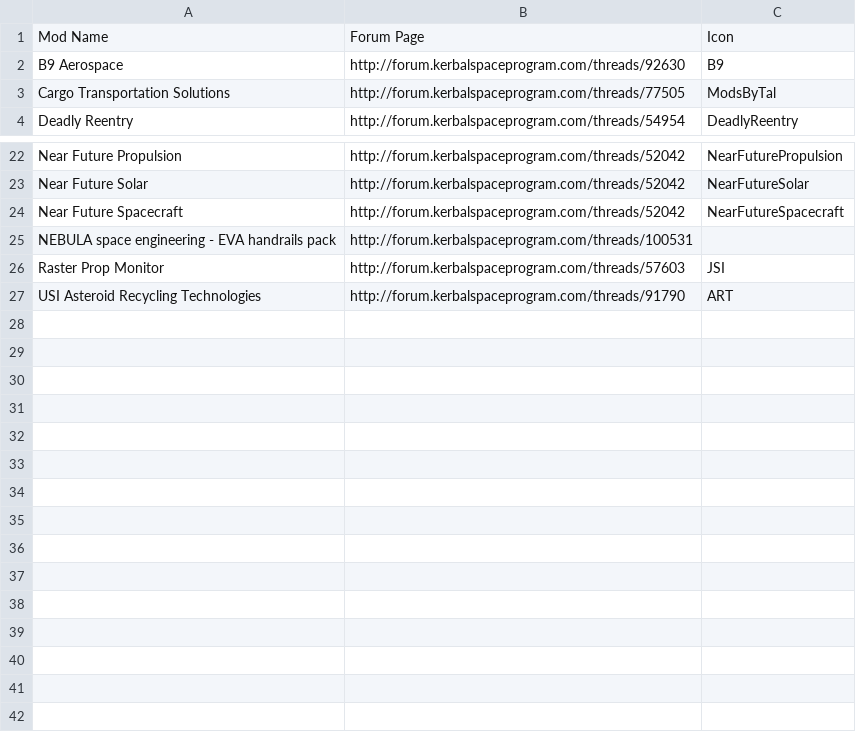
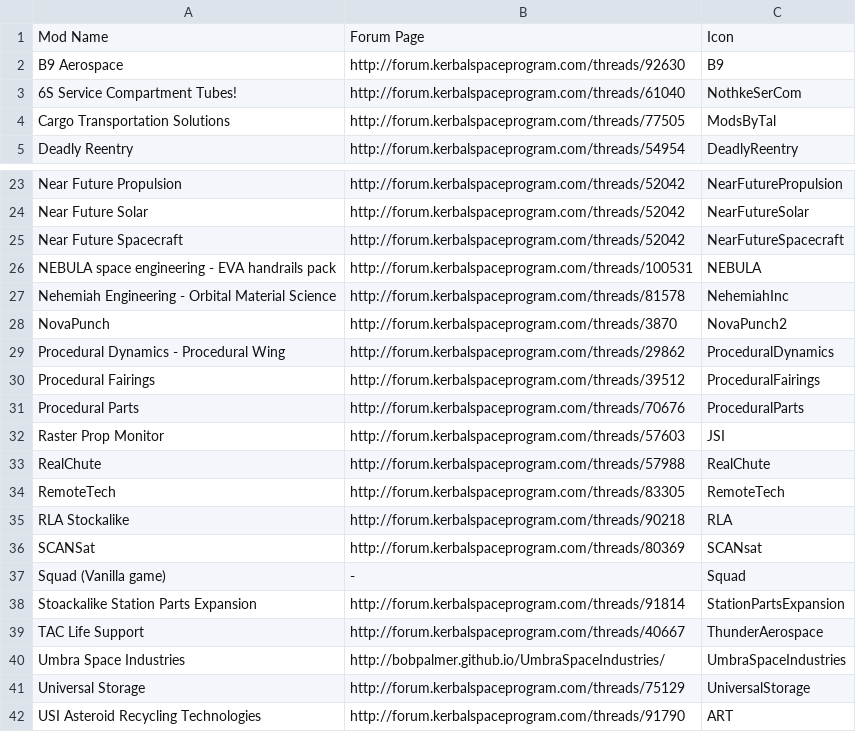
Before and after one commit to Crzyrndm/FilterExtension, a CSV file: GameData/000_Configs and Icons/Icons/Autoloaded_Icons_Mods/000_ListOfMods.csv, drawn as a sheet; only a part is shown, gaps mark what is left out.

Commit message:
More mod icos
Icnlused csv with the mods name and link to their forum page

```diff
--- a/GameData/000_Configs and Icons/Icons/Autoloaded_Icons_Mods/000_ListOfMods.csv
+++ b/GameData/000_Configs and Icons/Icons/Autoloaded_Icons_Mods/000_ListOfMods.csv
@@ -2,2 +2,3 @@ Mod Name,Forum Page,Icon
 B9 Aerospace,http://forum.kerbalspaceprogram.com/threads/92630,B9
+6S Service Compartment Tubes!,http://forum.kerbalspaceprogram.com/threads/61040,NothkeSerCom
 Cargo Transportation Solutions,http://forum.kerbalspaceprogram.com/threads/77505,ModsByTal
@@ -24,4 +25,18 @@ Near Future Solar,http://forum.kerbalspaceprogram.com/threads/52042,NearFutureSo
 Near Future Spacecraft,http://forum.kerbalspaceprogram.com/threads/52042,NearFutureSpacecraft
-NEBULA space engineering - EVA handrails pack ,http://forum.kerbalspaceprogram.com/threads/100531,
+NEBULA space engineering - EVA handrails pack ,http://forum.kerbalspaceprogram.com/threads/100531,NEBULA
+Nehemiah Engineering - Orbital Material Science,http://forum.kerbalspaceprogram.com/threads/81578,NehemiahInc
+NovaPunch,http://forum.kerbalspaceprogram.com/threads/3870,NovaPunch2
+Procedural Dynamics - Procedural Wing,http://forum.kerbalspaceprogram.com/threads/29862,ProceduralDynamics
+Procedural Fairings,http://forum.kerbalspaceprogram.com/threads/39512,ProceduralFairings
+Procedural Parts,http://forum.kerbalspaceprogram.com/threads/70676,ProceduralParts
 Raster Prop Monitor,http://forum.kerbalspaceprogram.com/threads/57603,JSI
+RealChute,http://forum.kerbalspaceprogram.com/threads/57988,RealChute
+RemoteTech,http://forum.kerbalspaceprogram.com/threads/83305,RemoteTech
+RLA  Stockalike,http://forum.kerbalspaceprogram.com/threads/90218,RLA
+SCANSat,http://forum.kerbalspaceprogram.com/threads/80369,SCANsat
+Squad (Vanilla game),-,Squad
+Stoackalike Station Parts Expansion,http://forum.kerbalspaceprogram.com/threads/91814,StationPartsExpansion
+TAC Life Support ,http://forum.kerbalspaceprogram.com/threads/40667,ThunderAerospace
+Umbra Space Industries,http://bobpalmer.github.io/UmbraSpaceIndustries/,UmbraSpaceIndustries
+Universal Storage,http://forum.kerbalspaceprogram.com/threads/75129,UniversalStorage
 USI Asteroid Recycling Technologies,http://forum.kerbalspaceprogram.com/threads/91790,ART
```
Also changed, not shown: 32 other files.
